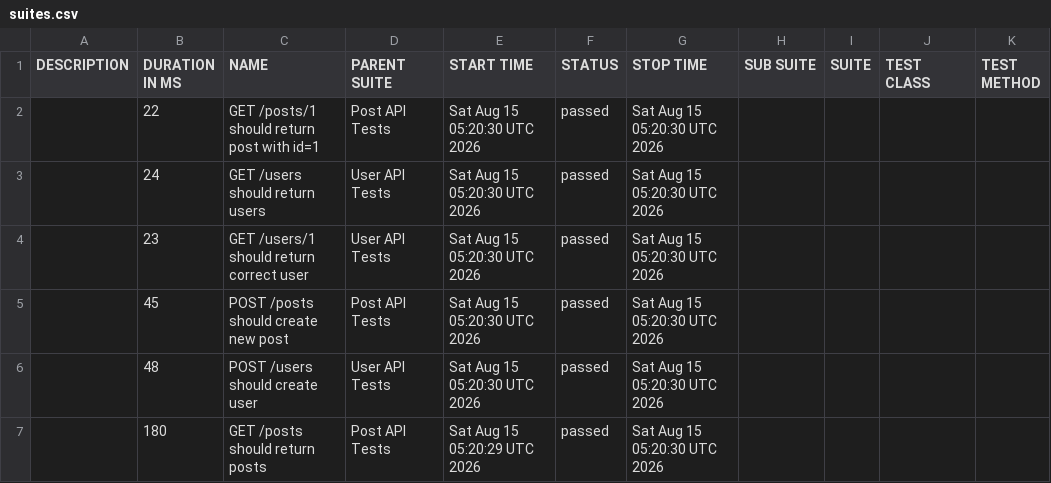
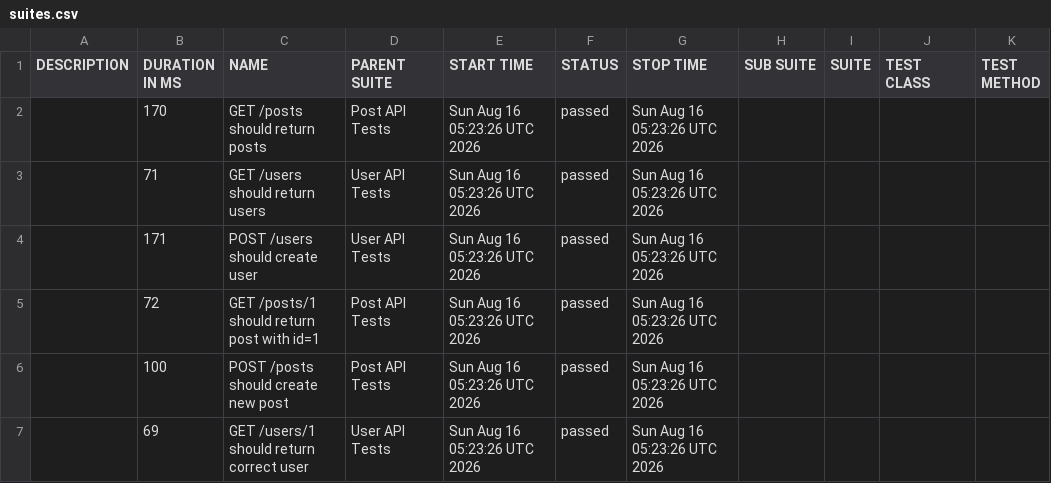
Before and after one commit to AnhAutomationTester/API_Automation_Mocha, a CSV file: data/suites.csv, drawn as a sheet.

```diff
--- a/data/suites.csv
+++ b/data/suites.csv
@@ -1,7 +1,7 @@
 "DESCRIPTION","DURATION IN MS","NAME","PARENT SUITE","START TIME","STATUS","STOP TIME","SUB SUITE","SUITE","TEST CLASS","TEST METHOD"
-"","22","GET /posts/1 should return post with id=1","Post API Tests","Sat Aug 15 05:20:30 UTC 2026","passed","Sat Aug 15 05:20:30 UTC 2026","","","",""
-"","24","GET /users should return users","User API Tests","Sat Aug 15 05:20:30 UTC 2026","passed","Sat Aug 15 05:20:30 UTC 2026","","","",""
-"","23","GET /users/1 should return correct user","User API Tests","Sat Aug 15 05:20:30 UTC 2026","passed","Sat Aug 15 05:20:30 UTC 2026","","","",""
-"","45","POST /posts should create new post","Post API Tests","Sat Aug 15 05:20:30 UTC 2026","passed","Sat Aug 15 05:20:30 UTC 2026","","","",""
-"","48","POST /users should create user","User API Tests","Sat Aug 15 05:20:30 UTC 2026","passed","Sat Aug 15 05:20:30 UTC 2026","","","",""
-"","180","GET /posts should return posts","Post API Tests","Sat Aug 15 05:20:29 UTC 2026","passed","Sat Aug 15 05:20:30 UTC 2026","","","",""
+"","170","GET /posts should return posts","Post API Tests","Sun Aug 16 05:23:26 UTC 2026","passed","Sun Aug 16 05:23:26 UTC 2026","","","",""
+"","71","GET /users should return users","User API Tests","Sun Aug 16 05:23:26 UTC 2026","passed","Sun Aug 16 05:23:26 UTC 2026","","","",""
+"","171","POST /users should create user","User API Tests","Sun Aug 16 05:23:26 UTC 2026","passed","Sun Aug 16 05:23:26 UTC 2026","","","",""
+"","72","GET /posts/1 should return post with id=1","Post API Tests","Sun Aug 16 05:23:26 UTC 2026","passed","Sun Aug 16 05:23:26 UTC 2026","","","",""
+"","100","POST /posts should create new post","Post API Tests","Sun Aug 16 05:23:26 UTC 2026","passed","Sun Aug 16 05:23:26 UTC 2026","","","",""
+"","69","GET /users/1 should return correct user","User API Tests","Sun Aug 16 05:23:26 UTC 2026","passed","Sun Aug 16 05:23:26 UTC 2026","","","",""
```
Also changed, not shown: 50 other files.
